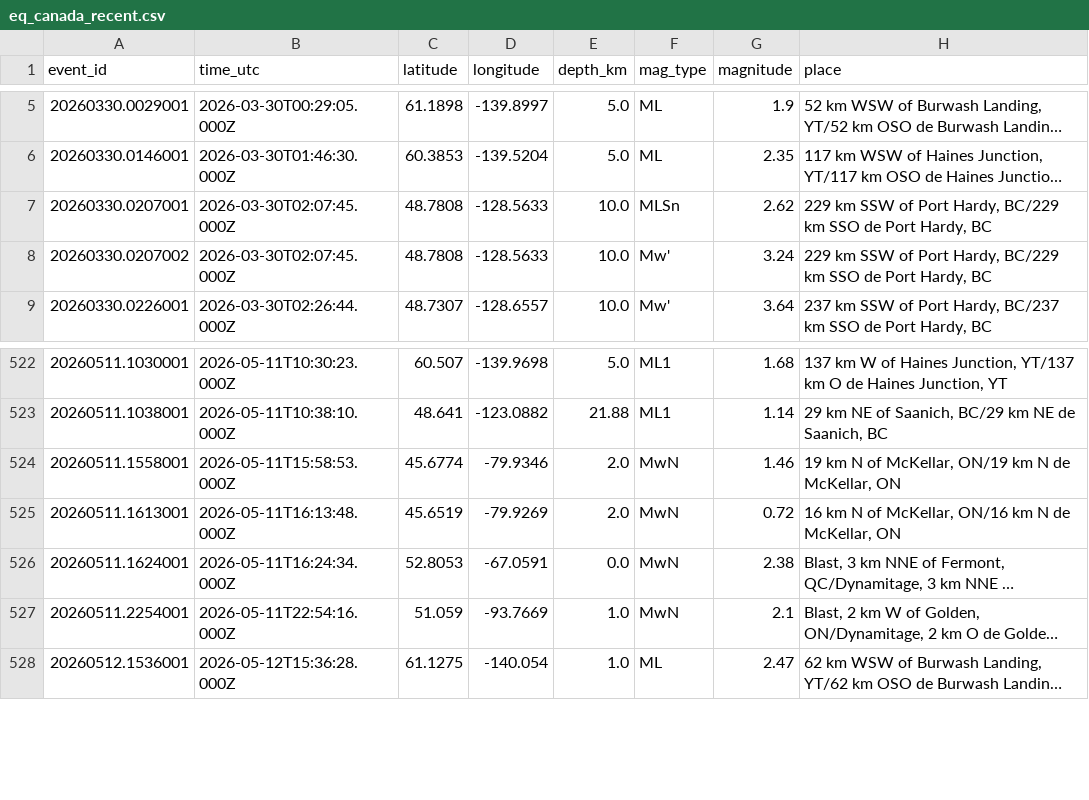
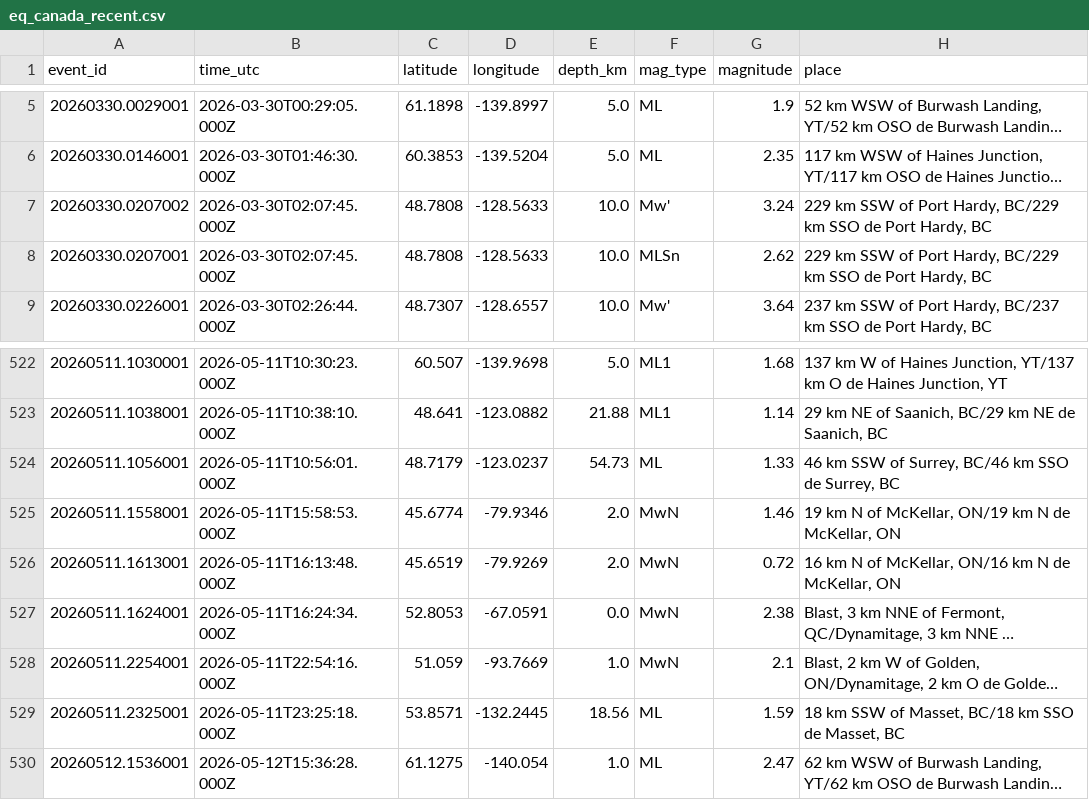
Before and after one commit to Alpeace89/piquakecanada, a CSV file: eq_canada_recent.csv, drawn as a sheet; only a part is shown, gaps mark what is left out; long unchanged cells end in …; the diff names each change by its address in the sheet, - before the commit and + after, or states it on an @@ line.

```diff
--- a/eq_canada_recent.csv
+++ b/eq_canada_recent.csv
@@ row 8 moved to row 7: 20260330.0207002 @@
+row 524: 20260511.1056001 | 2026-05-11T10:56:01.000Z | 48.7179 | -123.0237 | 54.73 | ML | 1.33 | 46 km SSW of Surrey, BC/46 km SSO de Surrey, BC
+row 529: 20260511.2325001 | 2026-05-11T23:25:18.000Z | 53.8571 | -132.2445 | 18.56 | ML | 1.59 | 18 km SSW of Masset, BC/18 km SSO de Masset, BC
```
Also changed, not shown: 26 other files.
